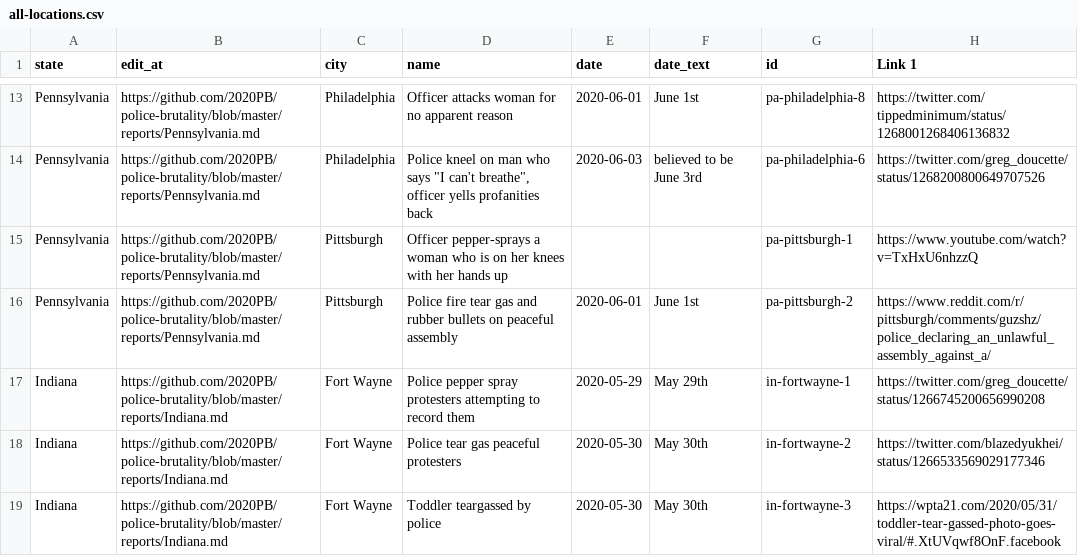
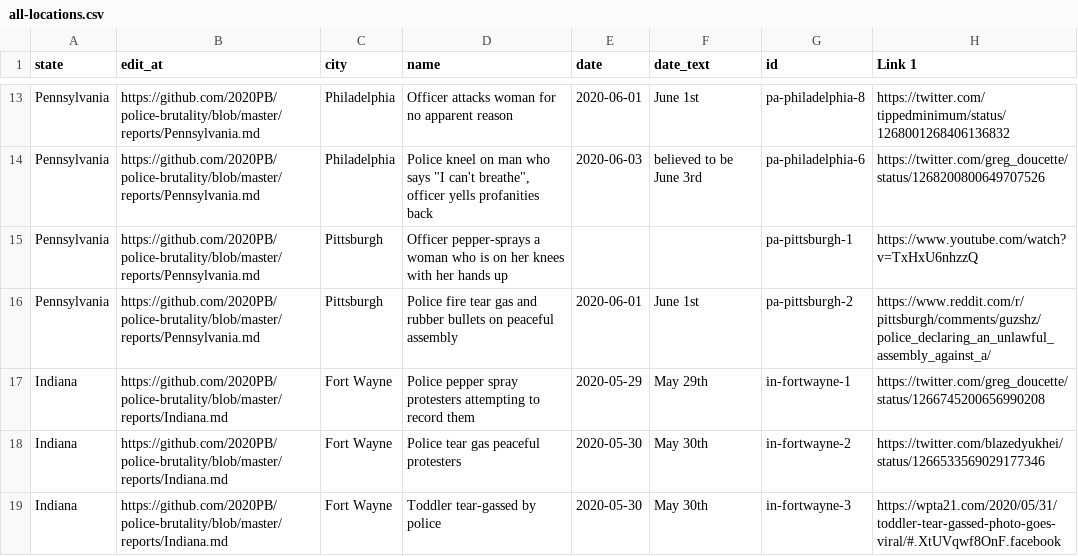
Before and after one commit to MikeYEG/police-brutality, a CSV file: all-locations.csv, drawn as a sheet; only a part is shown, gaps mark what is left out; the diff covers the shown part only; the diff names each change by its address in the sheet, - before the commit and + after, or states it on an @@ line.

```diff
--- a/all-locations.csv
+++ b/all-locations.csv
-D19 (name): Toddler teargassed by police
+D19 (name): Toddler tear-gassed by police
```
Also changed, not shown: 14 edited cells elsewhere in this file, 2 other files.
